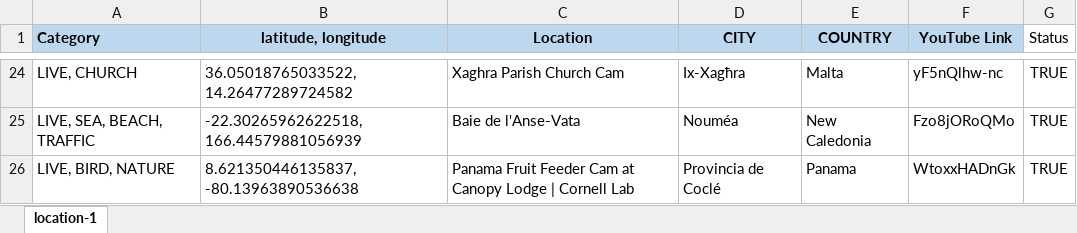
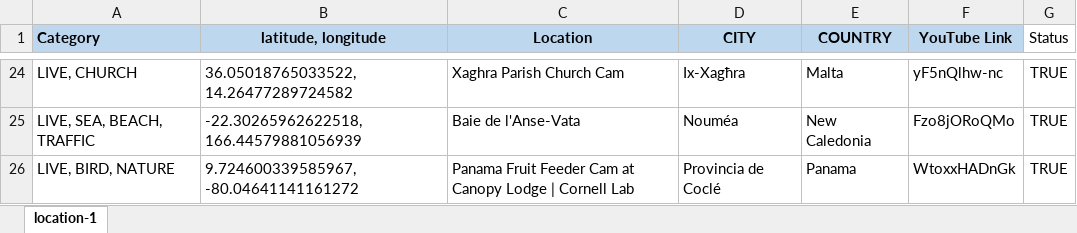
Before and after one commit to Map-youtube/map-youtube, an Excel workbook: location.xlsx, sheet location-1, drawn as a sheet; only a part is shown, gaps mark what is left out; values as stored, in another font and other column widths than the file's, no borders; the diff names each change by its address in the sheet, - before the commit and + after, or states it on an @@ line.

Commit message:
Add files via upload

```diff
--- a/location.xlsx (sheet location-1)
+++ b/location.xlsx (sheet location-1)
-B26 (latitude, longitude): 8.621350446135837, -80.13963890536638
+B26 (latitude, longitude): 9.724600339585967, -80.04641141161272
```
